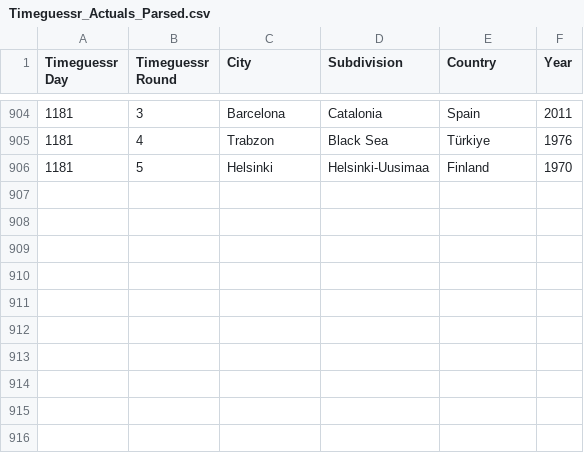
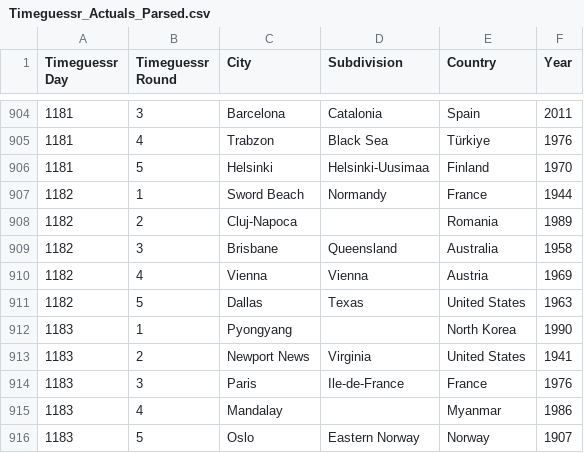
Before and after one commit to sjlarimer/TimeGuessr, a CSV file: Data/Timeguessr_Actuals_Parsed.csv, drawn as a sheet; only a part is shown, gaps mark what is left out; the diff names each change by its address in the sheet, - before the commit and + after, or states it on an @@ line.

```diff
--- a/Data/Timeguessr_Actuals_Parsed.csv
+++ b/Data/Timeguessr_Actuals_Parsed.csv
+row 907: 1182 | 1 | Sword Beach | Normandy | France | 1944
+row 908: 1182 | 2 | Cluj-Napoca |  | Romania | 1989
+row 909: 1182 | 3 | Brisbane | Queensland | Australia | 1958
+row 910: 1182 | 4 | Vienna | Vienna | Austria | 1969
+row 911: 1182 | 5 | Dallas | Texas | United States | 1963
+row 912: 1183 | 1 | Pyongyang |  | North Korea | 1990
+row 913: 1183 | 2 | Newport News | Virginia | United States | 1941
+row 914: 1183 | 3 | Paris | Ile-de-France | France | 1976
+row 915: 1183 | 4 | Mandalay |  | Myanmar | 1986
+row 916: 1183 | 5 | Oslo | Eastern Norway | Norway | 1907
```
Also changed, not shown: Data/Timeguessr_Michael_Parsed.csv, Data/Timeguessr_Sarah_Parsed.csv, 5 other files.
